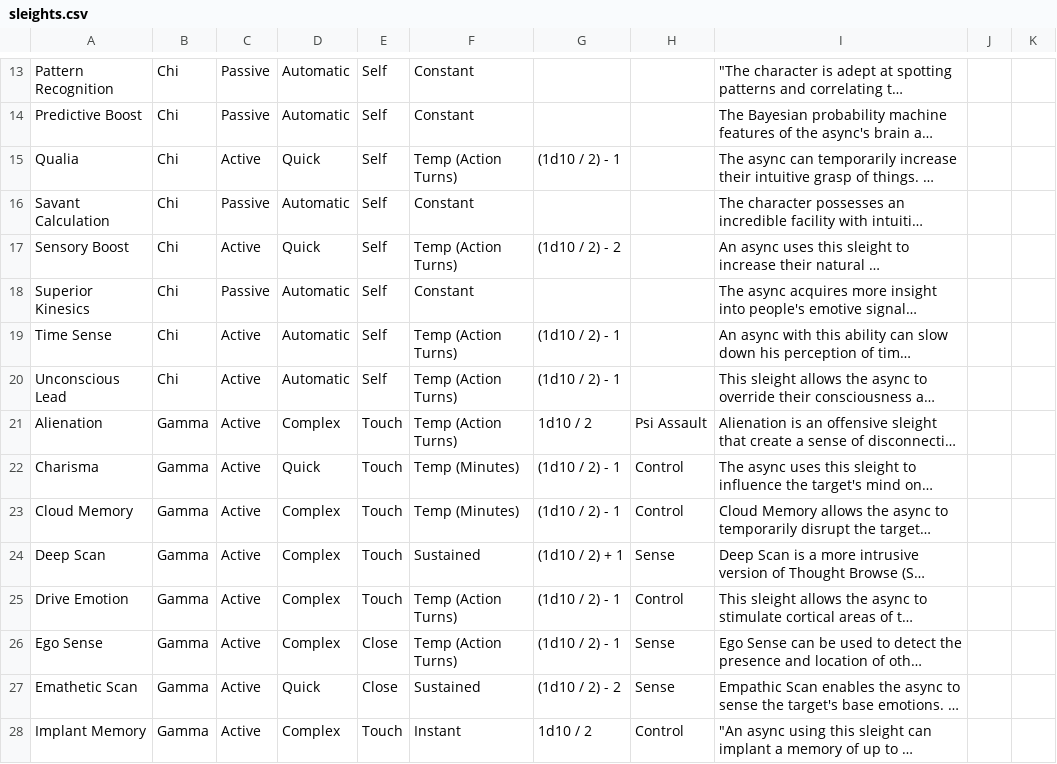
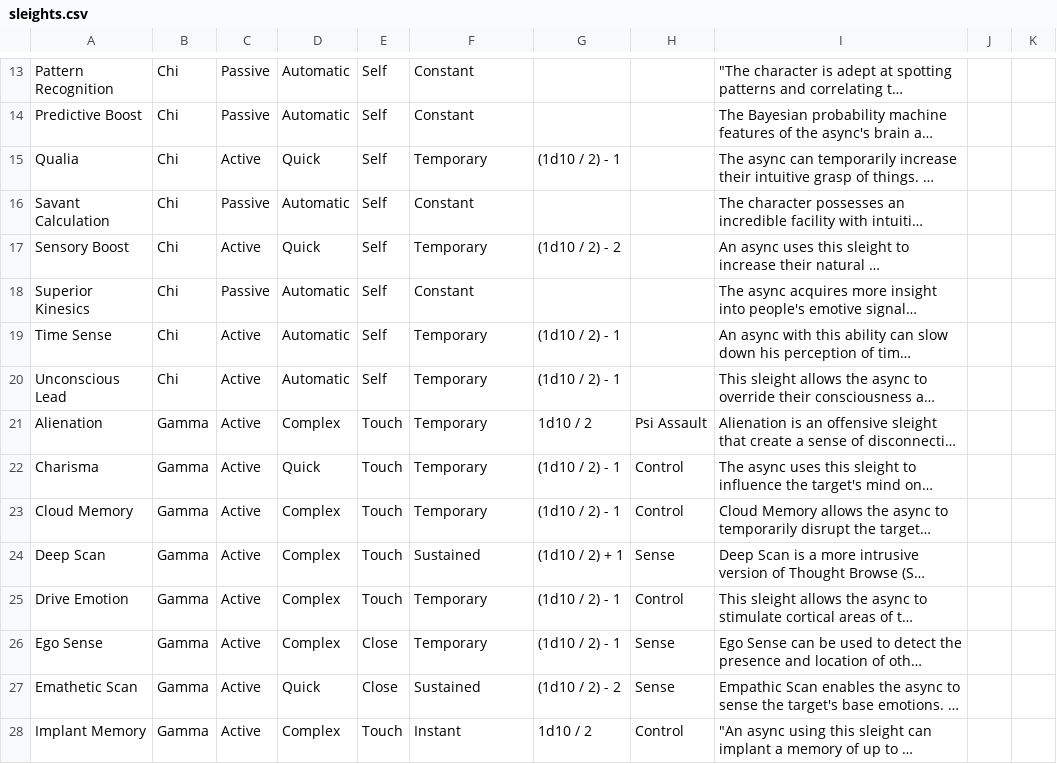
Before and after one commit to nerdhaus/eldrich, a CSV file: web/modules/custom/ep_import/data/sleights.csv, drawn as a sheet; only a part is shown, gaps mark what is left out; long unchanged cells end in …; the diff covers the shown part only; the diff names each change by its address in the sheet, - before the commit and + after, or states it on an @@ line.

```diff
--- a/web/modules/custom/ep_import/data/sleights.csv
+++ b/web/modules/custom/ep_import/data/sleights.csv
-F15: Temp (Action Turns)
+F15: Temporary
-F17: Temp (Action Turns)
+F17: Temporary
-F19:F21: Temp (Action Turns)
+F19:F21: Temporary
-F22:F23: Temp (Minutes)
+F22:F23: Temporary
-F25:F26: Temp (Action Turns)
+F25:F26: Temporary
```
Also changed, not shown: 10 edited cells elsewhere in this file, web/modules/custom/ep_import/data/data-tables.csv, 36 other files.
